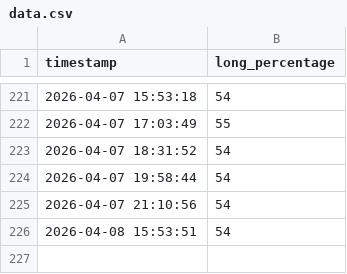
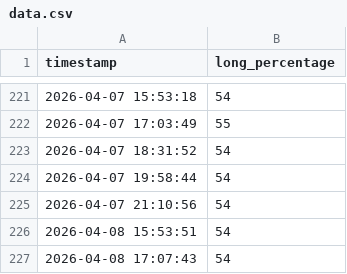
Before and after one commit to tombukow/TV-Data, a CSV file: data.csv, drawn as a sheet; only a part is shown, gaps mark what is left out; the diff names each change by its address in the sheet, - before the commit and + after, or states it on an @@ line.

```diff
--- a/data.csv
+++ b/data.csv
+row 227: 2026-04-08 17:07:43 | 54
```
Also changed, not shown: 2 other files.
